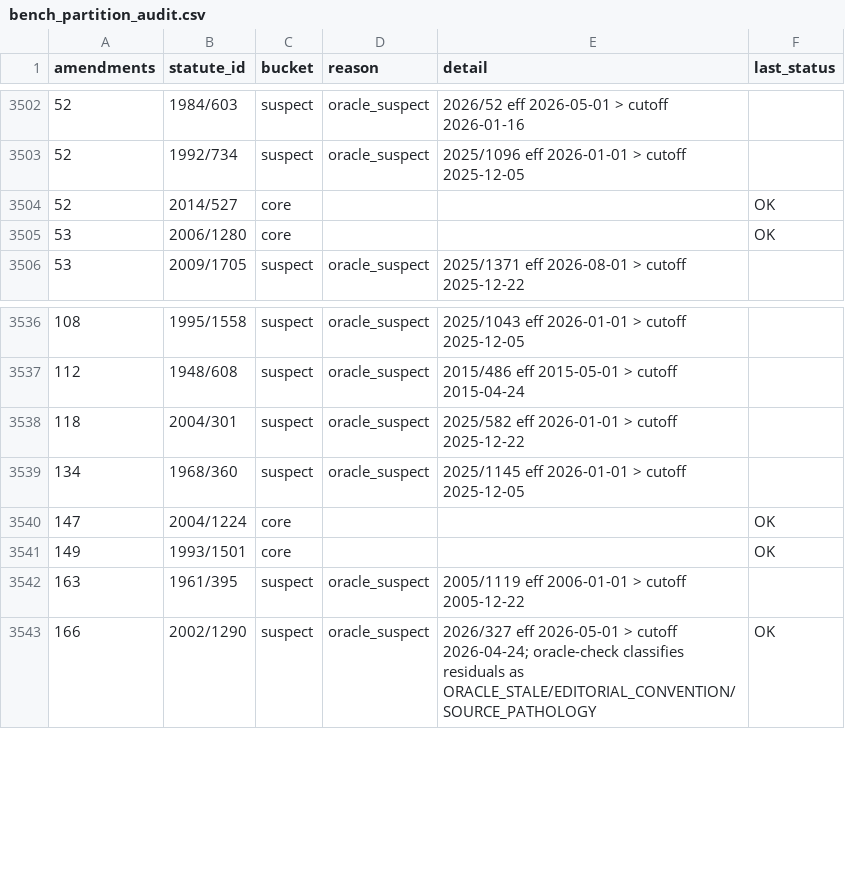
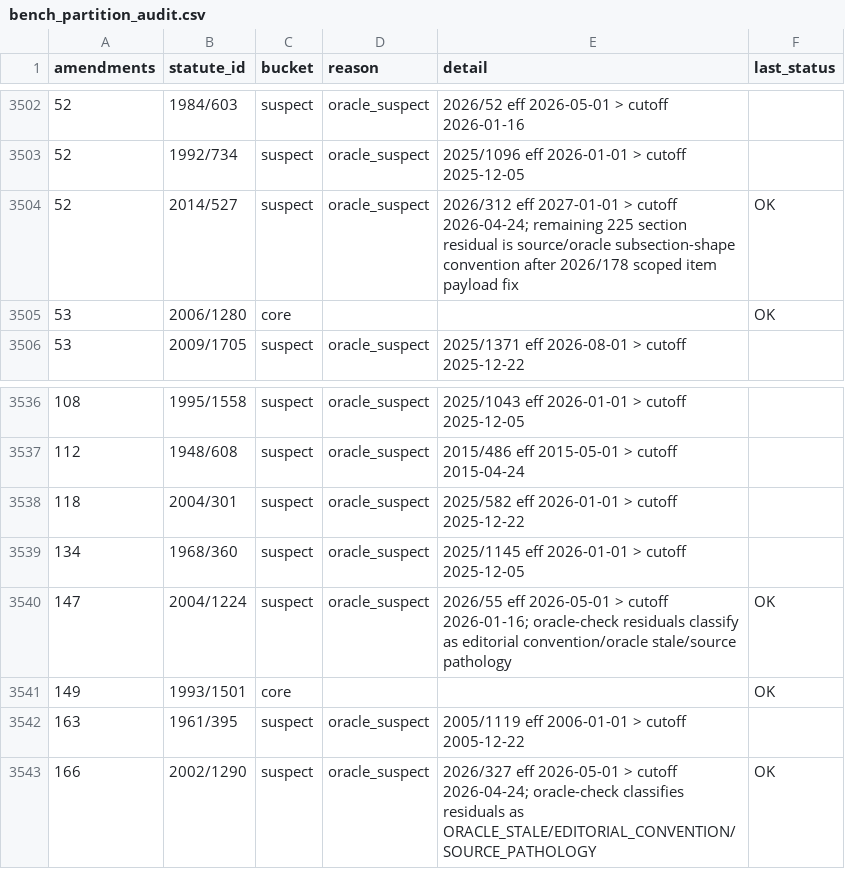
Before and after one commit to eliask/lawvm, a CSV file: data/finland/bench_partition_audit.csv, drawn as a sheet; only a part is shown, gaps mark what is left out.

Commit message:
Bind FI section snapshots to scoped item payloads

```diff
--- a/data/finland/bench_partition_audit.csv
+++ b/data/finland/bench_partition_audit.csv
@@ -3503,3 +3503,3 @@ amendments,statute_id,bucket,reason,detail,last_status
 52,1992/734,suspect,oracle_suspect,2025/1096 eff 2026-01-01 > cutoff 2025-12-05,
-52,2014/527,core,,,OK
+52,2014/527,suspect,oracle_suspect,2026/312 eff 2027-01-01 > cutoff 2026-04-24; remaining 225 section residual is source/oracle subsection-shape convention after 2026/178 scoped item payload fix,OK
 53,2006/1280,core,,,OK
@@ -3539,3 +3539,3 @@ amendments,statute_id,bucket,reason,detail,last_status
 134,1968/360,suspect,oracle_suspect,2025/1145 eff 2026-01-01 > cutoff 2025-12-05,
-147,2004/1224,core,,,OK
+147,2004/1224,suspect,oracle_suspect,2026/55 eff 2026-05-01 > cutoff 2026-01-16; oracle-check residuals classify as editorial convention/oracle stale/source pathology,OK
 149,1993/1501,core,,,OK
```
Also changed, not shown: 4 other files.
